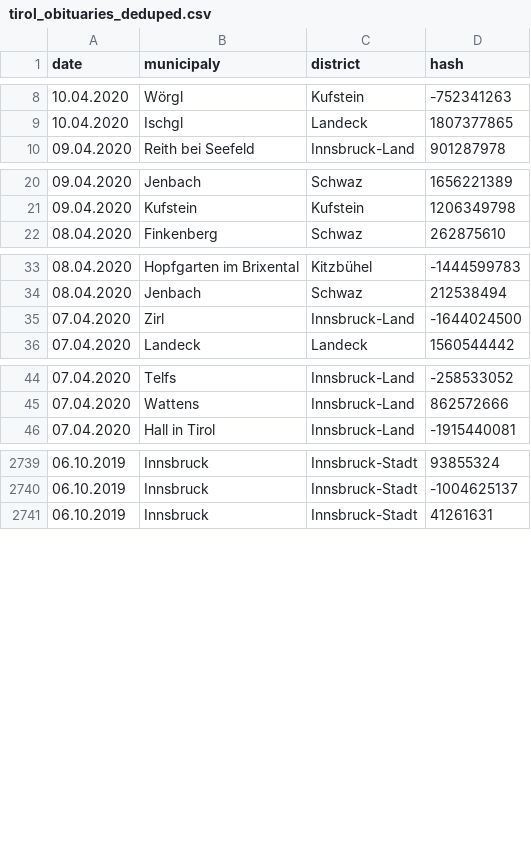
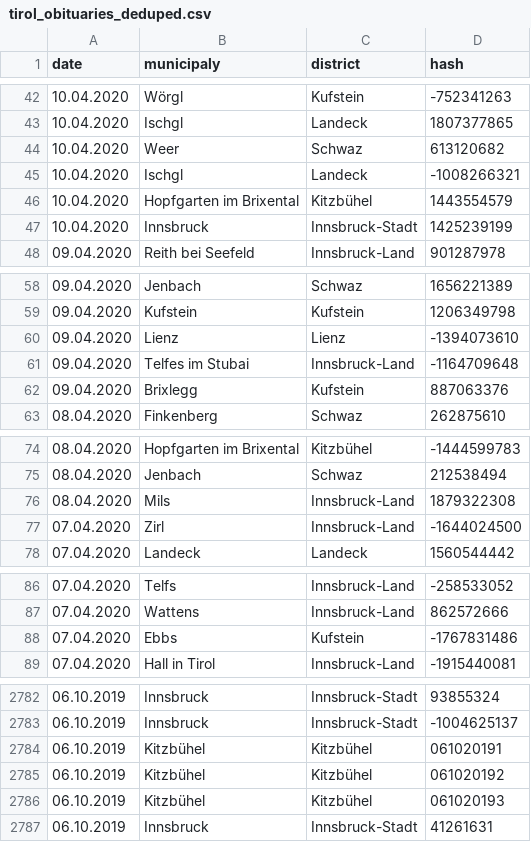
Before and after one commit to walterra/covid-19-tirol-ds, a CSV file: data/tirol_obituaries_deduped.csv, drawn as a sheet; only a part is shown, gaps mark what is left out; the diff covers the shown part only.

```diff
--- a/data/tirol_obituaries_deduped.csv
+++ b/data/tirol_obituaries_deduped.csv
@@ -9,2 +43,6 @@ date,municipaly,district,hash
 10.04.2020,Ischgl,Landeck,1807377865
+10.04.2020,Weer,Schwaz,613120682
+10.04.2020,Ischgl,Landeck,-1008266321
+10.04.2020,Hopfgarten im Brixental,Kitzbühel,1443554579
+10.04.2020,Innsbruck,Innsbruck-Stadt,1425239199
 09.04.2020,Reith bei Seefeld,Innsbruck-Land,901287978
@@ -21,2 +59,5 @@ date,municipaly,district,hash
 09.04.2020,Kufstein,Kufstein,1206349798
+09.04.2020,Lienz,Lienz,-1394073610
+09.04.2020,Telfes im Stubai,Innsbruck-Land,-1164709648
+09.04.2020,Brixlegg,Kufstein,887063376
 08.04.2020,Finkenberg,Schwaz,262875610
@@ -34,2 +75,3 @@ date,municipaly,district,hash
 08.04.2020,Jenbach,Schwaz,212538494
+08.04.2020,Mils,Innsbruck-Land,1879322308
 07.04.2020,Zirl,Innsbruck-Land,-1644024500
@@ -45,2 +87,3 @@ date,municipaly,district,hash
 07.04.2020,Wattens,Innsbruck-Land,862572666
+07.04.2020,Ebbs,Kufstein,-1767831486
 07.04.2020,Hall in Tirol,Innsbruck-Land,-1915440081
@@ -2740,2 +2783,5 @@ date,municipaly,district,hash
 06.10.2019,Innsbruck,Innsbruck-Stadt,-1004625137
+06.10.2019,Kitzbühel,Kitzbühel,061020191
+06.10.2019,Kitzbühel,Kitzbühel,061020192
+06.10.2019,Kitzbühel,Kitzbühel,061020193
 06.10.2019,Innsbruck,Innsbruck-Stadt,41261631
```
Also changed, not shown: 34 added rows elsewhere in this file, 14 other files.
